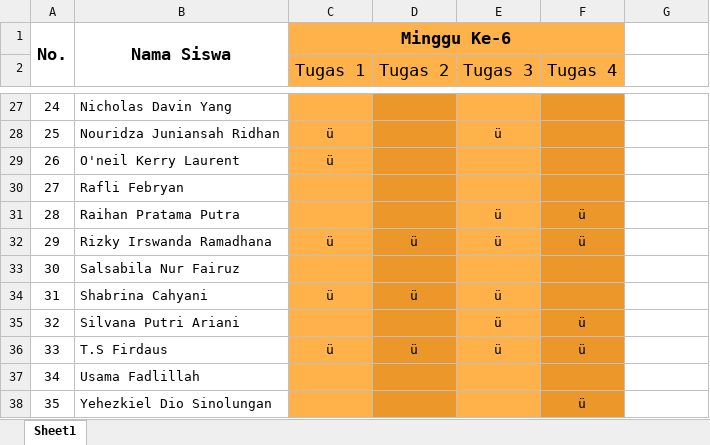
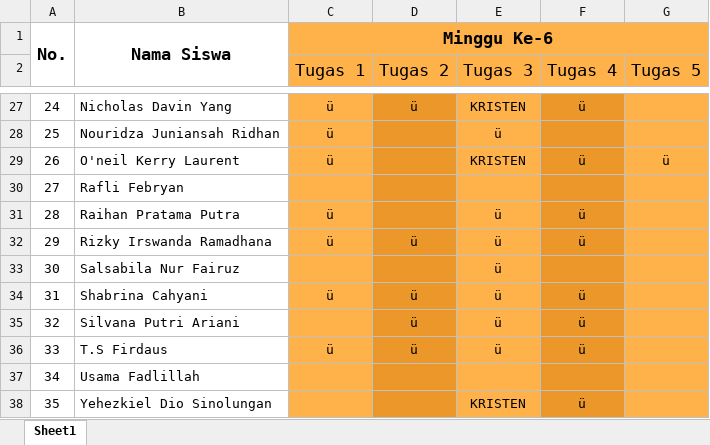
Before and after one commit to NotHydra/rpl-school-web-report, an Excel workbook: Excel/Bulanan/Excel/List Tugas Bulanan Ke-2 (30 Juli 2021 - 27 September 2021).xlsx, sheet Sheet1, drawn as a sheet; only a part is shown, gaps mark what is left out; values as stored, in another font and other column widths than the file's, no borders; the diff covers the shown part only; the diff names each change by its address in the sheet, - before the commit and + after, or states it on an @@ line.

```diff
--- a/Excel/Bulanan/Excel/List Tugas Bulanan Ke-2 (30 Juli 2021 - 27 September 2021).xlsx (sheet Sheet1)
+++ b/Excel/Bulanan/Excel/List Tugas Bulanan Ke-2 (30 Juli 2021 - 27 September 2021).xlsx (sheet Sheet1)
-C1:F1 merged
+C1:G1 merged
-G1:G38 fill: none
+G1:G38 fill: #FFB14A
-G2: (empty)
+G2: Tugas 5
-C27 (Tugas 1): (empty)
+C27 (Tugas 1): ü
-D27 (Tugas 2): (empty)
+D27 (Tugas 2): ü
-E27 (Tugas 3): (empty)
+E27 (Tugas 3): KRISTEN
-F27 (Tugas 4): (empty)
+F27 (Tugas 4): ü
-E29 (Tugas 3): (empty)
+E29 (Tugas 3): KRISTEN
-F29 (Tugas 4): (empty)
+F29 (Tugas 4): ü
-G29 (Tugas 5): (empty)
+G29 (Tugas 5): ü
-C31 (Tugas 1): (empty)
+C31 (Tugas 1): ü
-E33 (Tugas 3): (empty)
+E33 (Tugas 3): ü
-F34 (Tugas 4): (empty)
+F34 (Tugas 4): ü
-D35 (Tugas 2): (empty)
+D35 (Tugas 2): ü
-E38 (Tugas 3): (empty)
+E38 (Tugas 3): KRISTEN
```
Also changed, not shown: 24 edited cells and cell formats elsewhere in this sheet, Excel/Bulanan/Excel/List Tugas Bulanan Ke-1 (26 Juli 2021 - 29 Agustus 2021).xlsx, Excel/List Tugas Gabunggan.xlsx, 8 other files.
